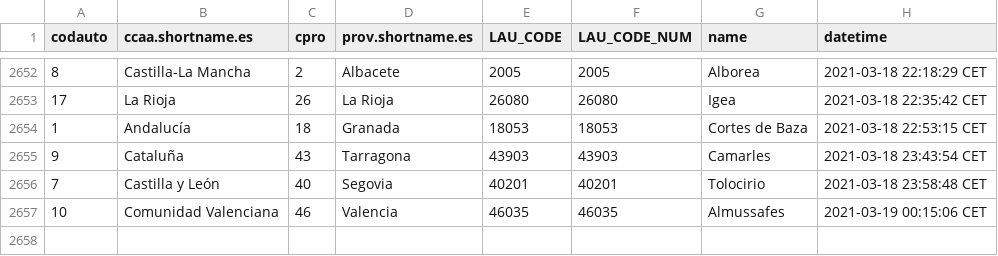
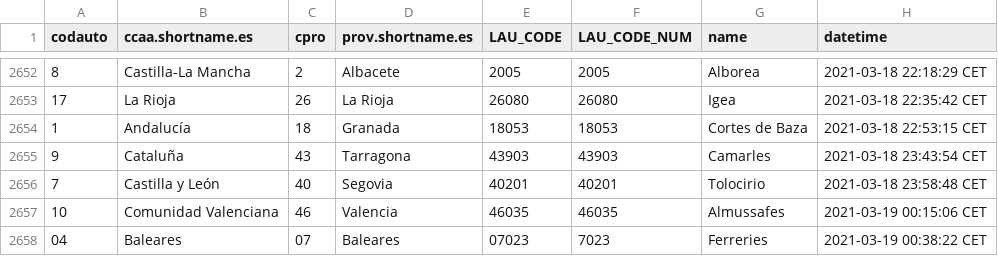
Before and after one commit to dieghernan/spain-munic-bot, a CSV file: assets/datalog.csv, drawn as a sheet; only a part is shown, gaps mark what is left out; the diff names each change by its address in the sheet, - before the commit and + after, or states it on an @@ line.

```diff
--- a/assets/datalog.csv
+++ b/assets/datalog.csv
+row 2658: 04 | Baleares | 07 | Baleares | 07023 | 7023 | Ferreries | 2021-03-19 00:38:22 CET
```
Also changed, not shown: 7 other files.
